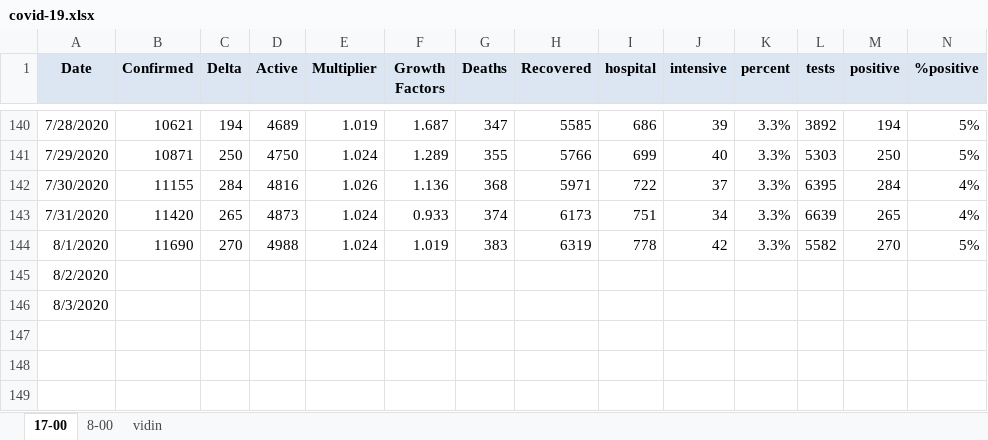
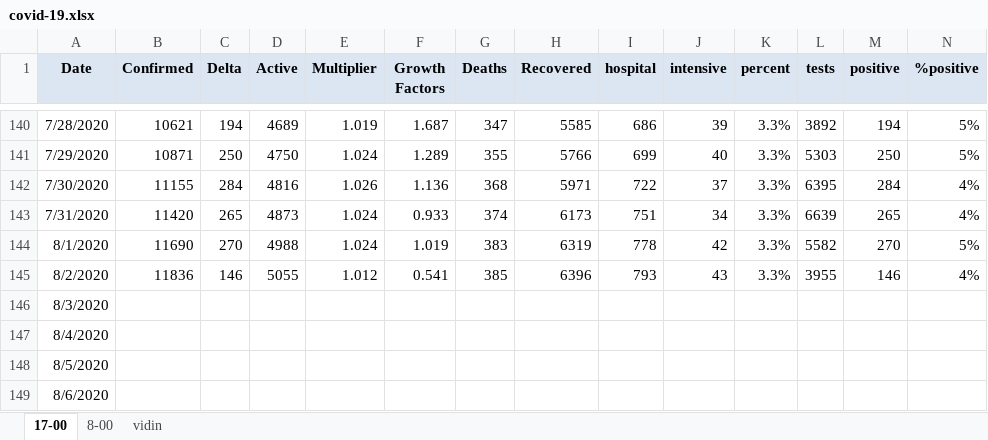
Before and after one commit to nosorrow/covid-19-bulgaria, an Excel workbook: covid-19.xlsx, sheet 17-00, drawn as a sheet; only a part is shown, gaps mark what is left out; values as stored, in another font and other column widths than the file's, no borders; conditional formats not drawn; the diff names each change by its address in the sheet, - before the commit and + after, or states it on an @@ line.

```diff
--- a/covid-19.xlsx (sheet 17-00)
+++ b/covid-19.xlsx (sheet 17-00)
-B145 (Confirmed): (empty)
+B145 (Confirmed): 11836
-C145 (Delta): (empty)
+C145 (Delta): 146
-D145 (Active): (empty)
+D145 (Active): 5055
-E145 (Multiplier): (empty)
+E145 (Multiplier): 1.012
-F145 (Growth Factors): (empty)
+F145 (Growth Factors): 0.541
-G145 (Deaths): (empty)
+G145 (Deaths): 385
-H145 (Recovered): (empty)
+H145 (Recovered): 6396
-I145 (hospital): (empty)
+I145 (hospital): 793
-J145 (intensive): (empty)
+J145 (intensive): 43
-K145 (percent): (empty)
+K145 (percent): 3.3%
-L145 (tests): (empty)
+L145 (tests): 3955
-M145 (positive): (empty)
+M145 (positive): 146
-N145 (%positive): (empty)
+N145 (%positive): 4%
+row 147: 8/4/2020
+row 148: 8/5/2020
+row 149: 8/6/2020
```
Also changed, not shown: 1 other file.
